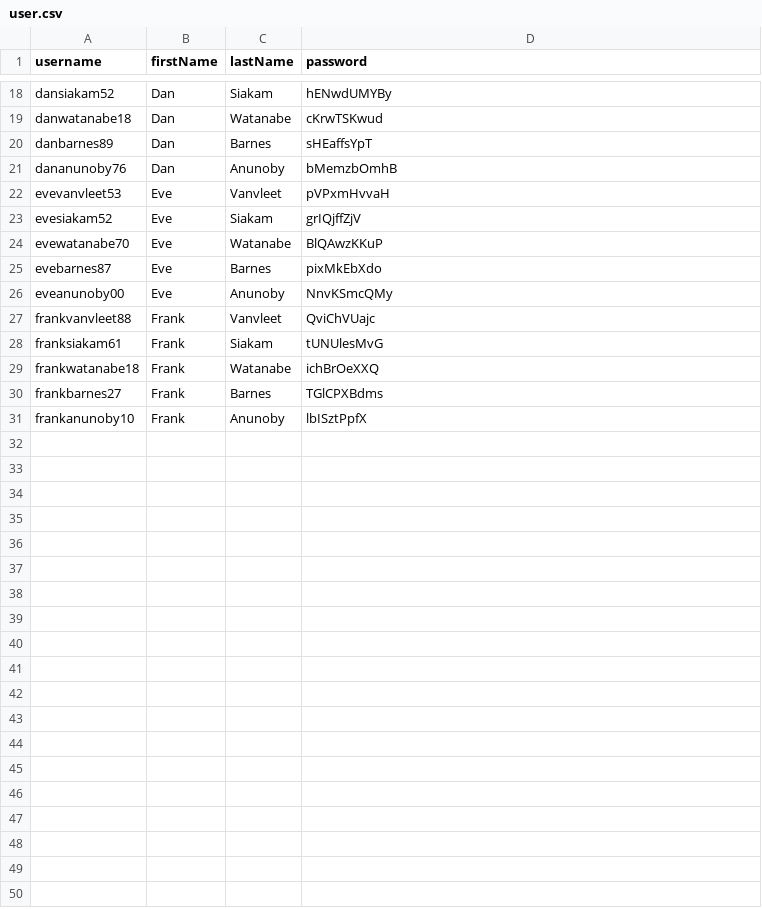
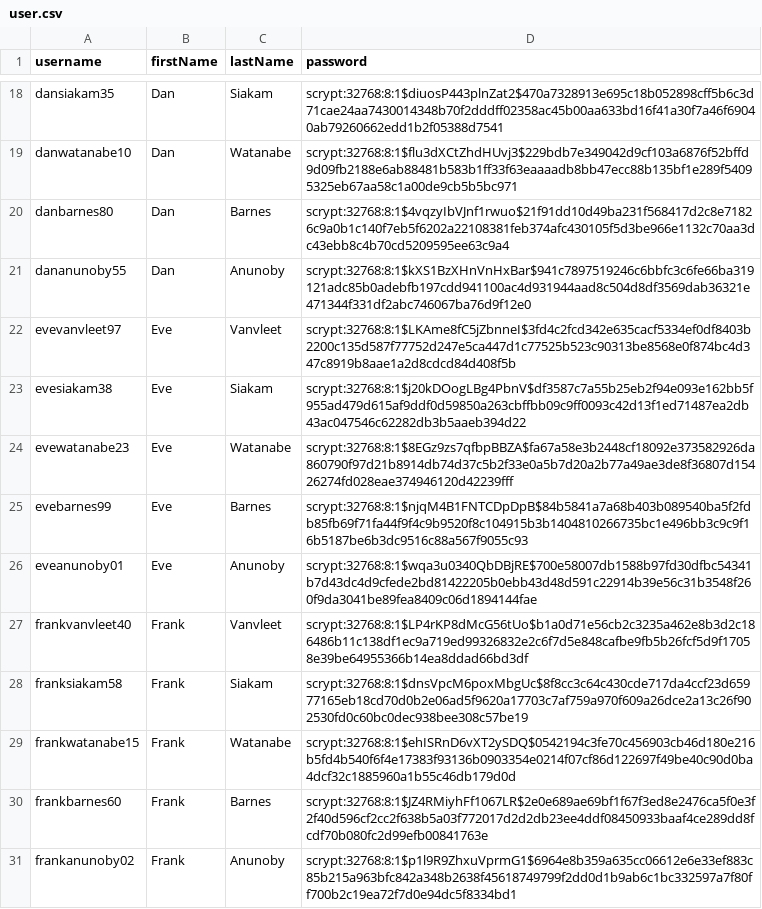
Before and after one commit to anjolinea/IMDb_Database_Project, a CSV file: toy_dataset/data/user.csv, drawn as a sheet; only a part is shown, gaps mark what is left out; the diff covers the shown part only; the diff names each change by its address in the sheet, - before the commit and + after, or states it on an @@ line.

Commit message:
changed toy dataset for better passwords

```diff
--- a/toy_dataset/data/user.csv
+++ b/toy_dataset/data/user.csv
-A18 (username): dansiakam52
+A18 (username): dansiakam35
-D18 (password): hENwdUMYBy
+D18 (password): scrypt:32768:8:1$diuosP443plnZat2$470a7328913e695c18b052898cff5b6c3d71cae24aa7430014348b70f2dddff02358ac45b00aa633bd16f41a30f7a46f69040ab79260662edd1b2f05388d7541
-A19 (username): danwatanabe18
+A19 (username): danwatanabe10
-D19 (password): cKrwTSKwud
+D19 (password): scrypt:32768:8:1$flu3dXCtZhdHUvj3$229bdb7e349042d9cf103a6876f52bffd9d09fb2188e6ab88481b583b1ff33f63eaaaadb8bb47ecc88b135bf1e289f54095325eb67aa58c1a00de9cb5b5bc971
-A20 (username): danbarnes89
+A20 (username): danbarnes80
-D20 (password): sHEaffsYpT
+D20 (password): scrypt:32768:8:1$4vqzyIbVJnf1rwuo$21f91dd10d49ba231f568417d2c8e71826c9a0b1c140f7eb5f6202a22108381feb374afc430105f5d3be966e1132c70aa3dc43ebb8c4b70cd5209595ee63c9a4
-A21 (username): dananunoby76
+A21 (username): dananunoby55
-D21 (password): bMemzbOmhB
+D21 (password): scrypt:32768:8:1$kXS1BzXHnVnHxBar$941c7897519246c6bbfc3c6fe66ba319121adc85b0adebfb197cdd941100ac4d931944aad8c504d8df3569dab36321e471344f331df2abc746067ba76d9f12e0
-A22 (username): evevanvleet53
+A22 (username): evevanvleet97
-D22 (password): pVPxmHvvaH
+D22 (password): scrypt:32768:8:1$LKAme8fC5jZbnneI$3fd4c2fcd342e635cacf5334ef0df8403b2200c135d587f77752d247e5ca447d1c77525b523c90313be8568e0f874bc4d347c8919b8aae1a2d8cdcd84d408f5b
-A23 (username): evesiakam52
+A23 (username): evesiakam38
-D23 (password): grIQjffZjV
+D23 (password): scrypt:32768:8:1$j20kDOogLBg4PbnV$df3587c7a55b25eb2f94e093e162bb5f955ad479d615af9ddf0d59850a263cbffbb09c9ff0093c42d13f1ed71487ea2db43ac047546c62282db3b5aaeb394d22
-A24 (username): evewatanabe70
+A24 (username): evewatanabe23
-D24 (password): BlQAwzKKuP
+D24 (password): scrypt:32768:8:1$8EGz9zs7qfbpBBZA$fa67a58e3b2448cf18092e373582926da860790f97d21b8914db74d37c5b2f33e0a5b7d20a2b77a49ae3de8f36807d15426274fd028eae374946120d42239fff
-A25 (username): evebarnes87
+A25 (username): evebarnes99
-D25 (password): pixMkEbXdo
+D25 (password): scrypt:32768:8:1$njqM4B1FNTCDpDpB$84b5841a7a68b403b089540ba5f2fdb85fb69f71fa44f9f4c9b9520f8c104915b3b1404810266735bc1e496bb3c9c9f16b5187be6b3dc9516c88a567f9055c93
-A26 (username): eveanunoby00
+A26 (username): eveanunoby01
-D26 (password): NnvKSmcQMy
+D26 (password): scrypt:32768:8:1$wqa3u0340QbDBjRE$700e58007db1588b97fd30dfbc54341b7d43dc4d9cfede2bd81422205b0ebb43d48d591c22914b39e56c31b3548f260f9da3041be89fea8409c06d1894144fae
-A27 (username): frankvanvleet88
+A27 (username): frankvanvleet40
-D27 (password): QviChVUajc
+D27 (password): scrypt:32768:8:1$LP4rKP8dMcG56tUo$b1a0d71e56cb2c3235a462e8b3d2c186486b11c138df1ec9a719ed99326832e2c6f7d5e848cafbe9fb5b26fcf5d9f17058e39be64955366b14ea8ddad66bd3df
-A28 (username): franksiakam61
+A28 (username): franksiakam58
-D28 (password): tUNUlesMvG
+D28 (password): scrypt:32768:8:1$dnsVpcM6poxMbgUc$8f8cc3c64c430cde717da4ccf23d65977165eb18cd70d0b2e06ad5f9620a17703c7af759a970f609a26dce2a13c26f902530fd0c60bc0dec938bee308c57be19
-A29 (username): frankwatanabe18
+A29 (username): frankwatanabe15
-D29 (password): ichBrOeXXQ
+D29 (password): scrypt:32768:8:1$ehISRnD6vXT2ySDQ$0542194c3fe70c456903cb46d180e216b5fd4b540f6f4e17383f93136b0903354e0214f07cf86d122697f49be40c90d0ba4dcf32c1885960a1b55c46db179d0d
-A30 (username): frankbarnes27
+A30 (username): frankbarnes60
-D30 (password): TGlCPXBdms
+D30 (password): scrypt:32768:8:1$JZ4RMiyhFf1067LR$2e0e689ae69bf1f67f3ed8e2476ca5f0e3f2f40d596cf2cc2f638b5a03f772017d2d2db23ee4ddf08450933baaf4ce289dd8fcdf70b080fc2d99efb00841763e
-A31 (username): frankanunoby10
+A31 (username): frankanunoby02
-D31 (password): lbISztPpfX
+D31 (password): scrypt:32768:8:1$p1l9R9ZhxuVprmG1$6964e8b359a635cc06612e6e33ef883c85b215a963bfc842a348b2638f45618749799f2dd0d1b9ab6c1bc332597a7f80ff700b2c19ea72f7d0e94dc5f8334bd1
```
Also changed, not shown: 31 edited cells elsewhere in this file, toy_dataset/data/favactor.csv, toy_dataset/data/favgenre.csv, 6 other files.
